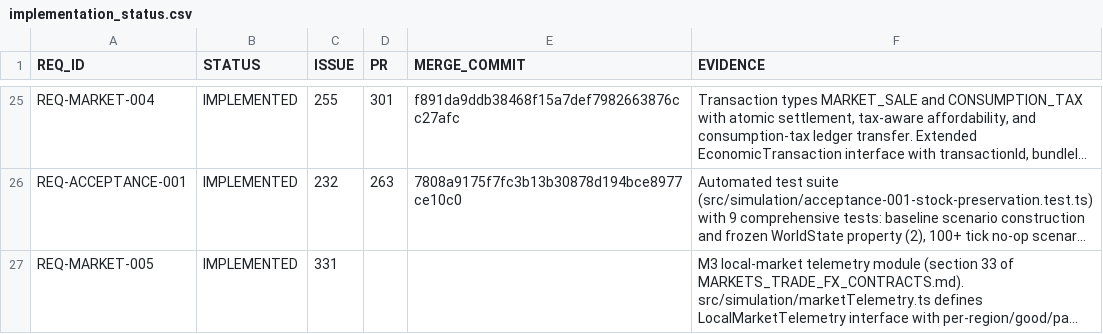
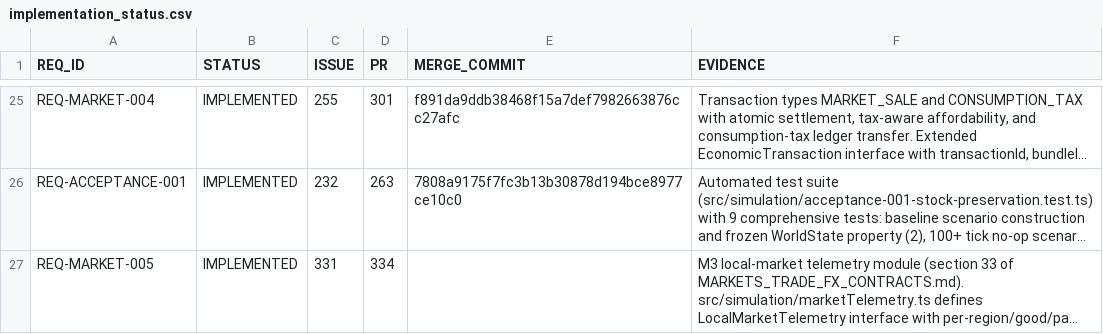
Before and after one commit to drevendev/trade_simulation, a CSV file: docs/spec/implementation_status.csv, drawn as a sheet; only a part is shown, gaps mark what is left out; long unchanged cells end in …; the diff names each change by its address in the sheet, - before the commit and + after, or states it on an @@ line.

```diff
--- a/docs/spec/implementation_status.csv
+++ b/docs/spec/implementation_status.csv
-D27 (PR): (empty)
+D27 (PR): 334
```
Also changed, not shown: 1 other file.
